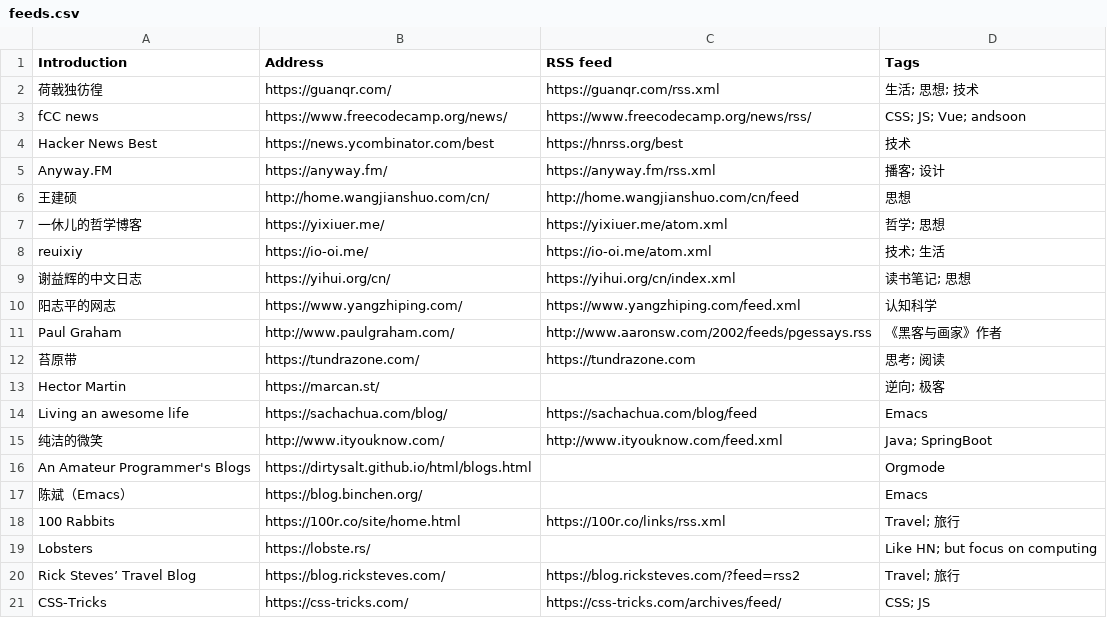
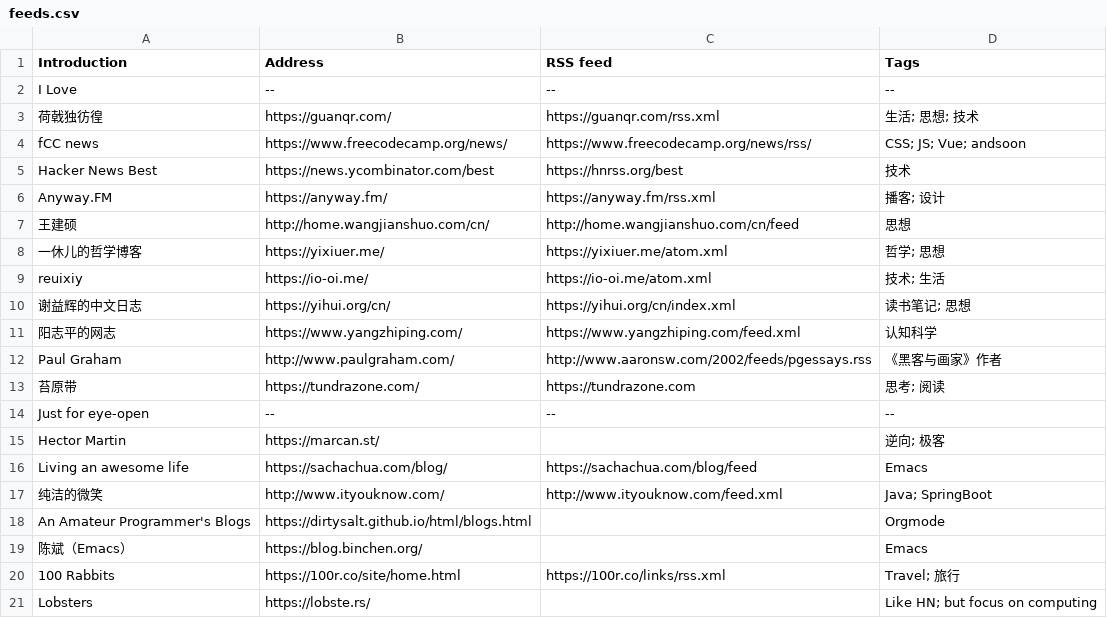
Before and after one commit to tianheg/feed, a CSV file: feeds.csv, drawn as a sheet; only a part is shown; the shorter side is filled out with more unchanged rows.

Commit message:
update: feeds

```diff
--- a/feeds.csv
+++ b/feeds.csv
@@ -1,2 +1,3 @@
 Introduction, Address, RSS feed, Tags
+I Love,--,--,--
 荷戟独彷徨, https://guanqr.com/, https://guanqr.com/rss.xml, 生活; 思想; 技术
@@ -12,2 +13,3 @@ Paul Graham, http://www.paulgraham.com/, http://www.aaronsw.com/2002/feeds/pgess
 苔原带, https://tundrazone.com/, https://tundrazone.com, 思考; 阅读
+Just for eye-open,--,--,--
 Hector Martin, https://marcan.st/, , 逆向; 极客
```
